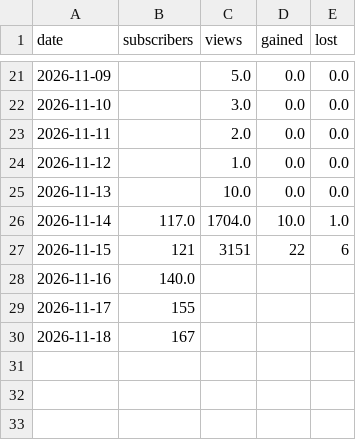
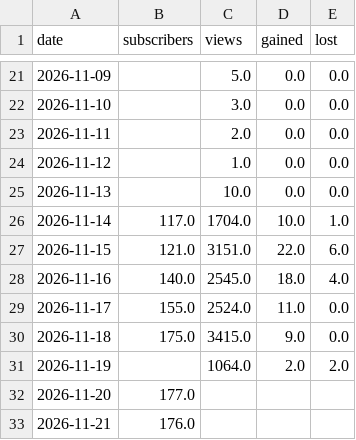
Before and after one commit to english-dya-media/english-dya-media, a CSV file: studio/growth/yt_days.csv, drawn as a sheet; only a part is shown, gaps mark what is left out.

```diff
--- a/studio/growth/yt_days.csv
+++ b/studio/growth/yt_days.csv
@@ -26,5 +26,8 @@ date,subscribers,views,gained,lost
 2026-11-14,117.0,1704.0,10.0,1.0
-2026-11-15,121,3151,22,6
-2026-11-16,140.0,,,
-2026-11-17,155,,,
-2026-11-18,167,,,
+2026-11-15,121.0,3151.0,22.0,6.0
+2026-11-16,140.0,2545.0,18.0,4.0
+2026-11-17,155.0,2524.0,11.0,0.0
+2026-11-18,175.0,3415.0,9.0,0.0
+2026-11-19,,1064.0,2.0,2.0
+2026-11-20,177.0,,,
+2026-11-21,176.0,,,
```
Also changed, not shown: studio/growth/days.csv, studio/growth/reels.csv, 2 other files.
